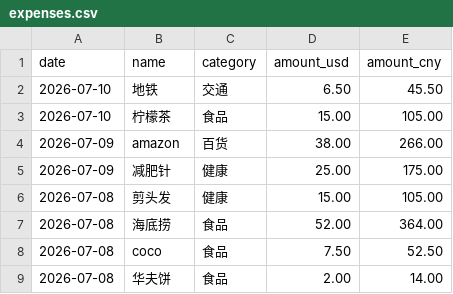
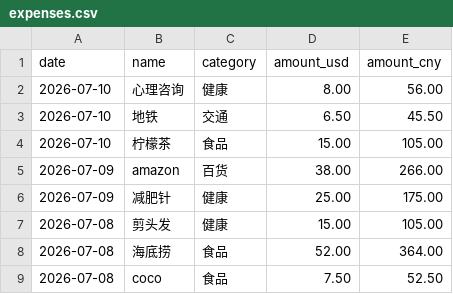
Before and after one commit to yang-lanlan/33, a CSV file: data/expenses.csv, drawn as a sheet; only a part is shown; the shorter side is filled out with more unchanged rows; the diff names each change by its address in the sheet, - before the commit and + after, or states it on an @@ line.

Commit message:
chore: update csv 2026-07-10T19:47:11.011Z

```diff
--- a/data/expenses.csv
+++ b/data/expenses.csv
+row 2: 2026-07-10 | 心理咨询 | 健康 | 8.00 | 56.00
```
